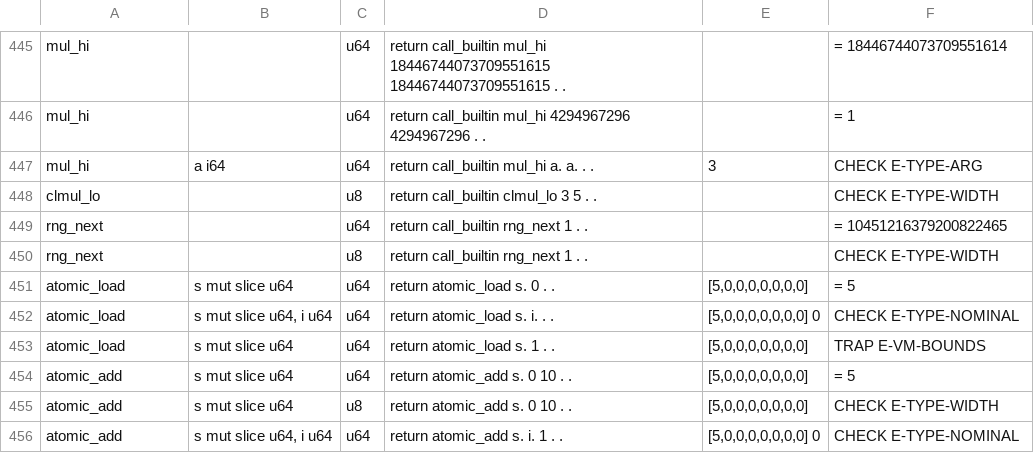
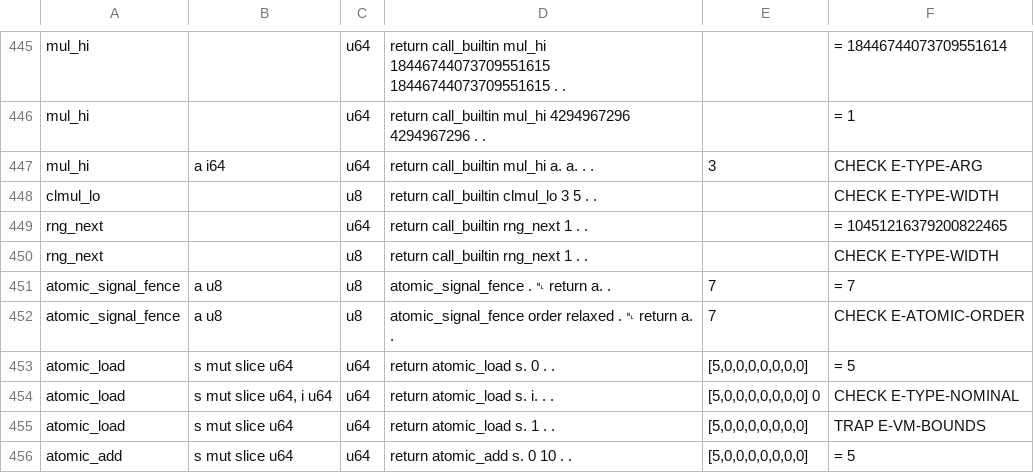
Before and after one commit to rubidus-api/lowent_lang, a TSV file: docs/spec/BUILTIN-PROBES.tsv, drawn as a sheet; only a part is shown, gaps mark what is left out; the shorter side is filled out with more unchanged rows.

Commit message:
Memory and concurrency (RFC-0157 §8-4): atomic_signal_fence, no out-of-thin-air, handler rule, call depth
- atomic_signal_fence: a fence that stops only the translator's reordering (no machine instruction; native atomic_signal_fence;
  the VM does nothing); relaxed is refused like atomic_fence (canon 7.5 (2a), signature and probes)
- no value out of thin air (canon 7.5 (5a)): on native a relaxed atomic read is ordered before the later writes of its flow —
  dmb ishld on aarch64, fence r,w on RISC-V, dmb ish on ARMv7-A, a compiler barrier elsewhere
- interrupt handlers: order through atomics and atomic_signal_fence; a handler cannot reach an allocator (canon 7.7 (3a))
- the call depth limit, 128 on both back ends, written as the implementation-defined value (canon 4.3 (1b-1))
- manual ch 27, both editions

Work: W-20261116-1135
Refs: none

```diff
--- a/docs/spec/BUILTIN-PROBES.tsv
+++ b/docs/spec/BUILTIN-PROBES.tsv
@@ -450,2 +450,4 @@ rng_next		u64	return call_builtin rng_next 1 . .		= 10451216379200822465
 rng_next		u8	return call_builtin rng_next 1 . .		CHECK E-TYPE-WIDTH
+atomic_signal_fence	a u8	u8	atomic_signal_fence . ␤ return a. .	7	= 7
+atomic_signal_fence	a u8	u8	atomic_signal_fence order relaxed . ␤ return a. .	7	CHECK E-ATOMIC-ORDER
 atomic_load	s mut slice u64	u64	return atomic_load s. 0 . .	[5,0,0,0,0,0,0,0]	= 5
```
Also changed, not shown: docs/spec/BUILTIN-MEANINGS.tsv, docs/spec/BUILTIN-SIGNATURES.tsv, 26 other files.
